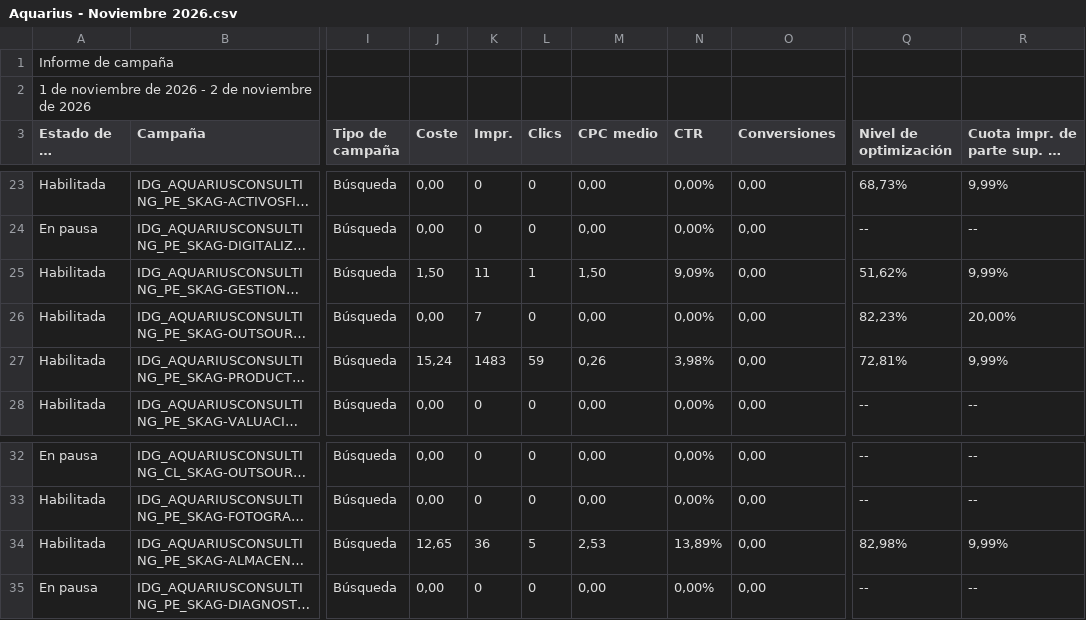
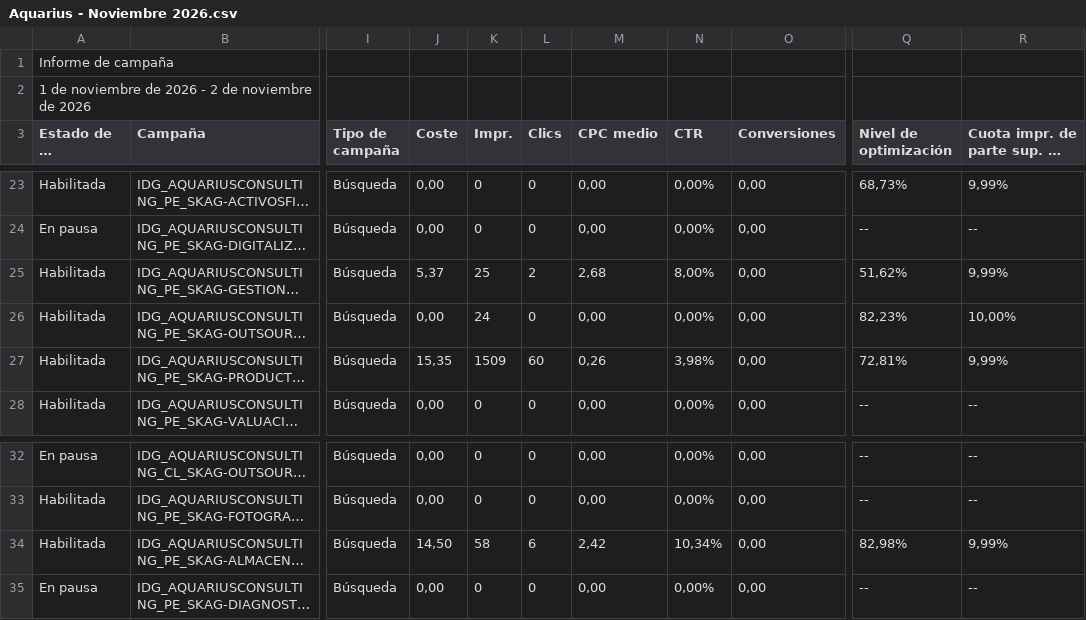
Before and after one commit to jorgeluis666/objetivos-Aquarius, a CSV file: data/csv-backups/drive/Aquarius - Noviembre 2026.csv, drawn as a sheet; only a part is shown, gaps mark what is left out; long unchanged cells end in …; the diff names each change by its address in the sheet, - before the commit and + after, or states it on an @@ line.

```diff
--- a/data/csv-backups/drive/Aquarius - Noviembre 2026.csv
+++ b/data/csv-backups/drive/Aquarius - Noviembre 2026.csv
-J25 (Coste): 1,50
+J25 (Coste): 5,37
-K25 (Impr.): 11
+K25 (Impr.): 25
-L25 (Clics): 1
+L25 (Clics): 2
-M25 (CPC medio): 1,50
+M25 (CPC medio): 2,68
-N25 (CTR): 9,09%
+N25 (CTR): 8,00%
-K26 (Impr.): 7
+K26 (Impr.): 24
-R26: 20,00%
+R26: 10,00%
-J27 (Coste): 15,24
+J27 (Coste): 15,35
-K27 (Impr.): 1483
+K27 (Impr.): 1509
-L27 (Clics): 59
+L27 (Clics): 60
-J34 (Coste): 12,65
+J34 (Coste): 14,50
-K34 (Impr.): 36
+K34 (Impr.): 58
-L34 (Clics): 5
+L34 (Clics): 6
-M34 (CPC medio): 2,53
+M34 (CPC medio): 2,42
-N34 (CTR): 13,89%
+N34 (CTR): 10,34%
```
Also changed, not shown: data/csv-backups/keywords/Aquarius KW noviembre 2026.csv, 5 other files.
